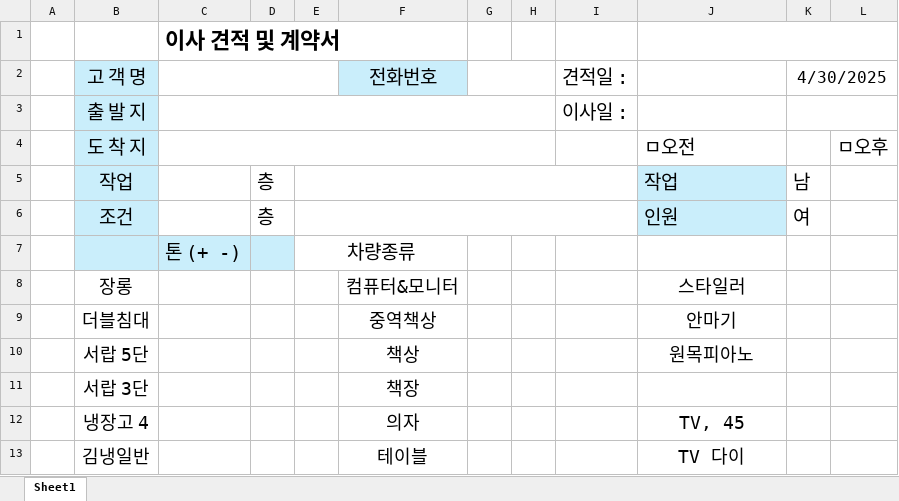
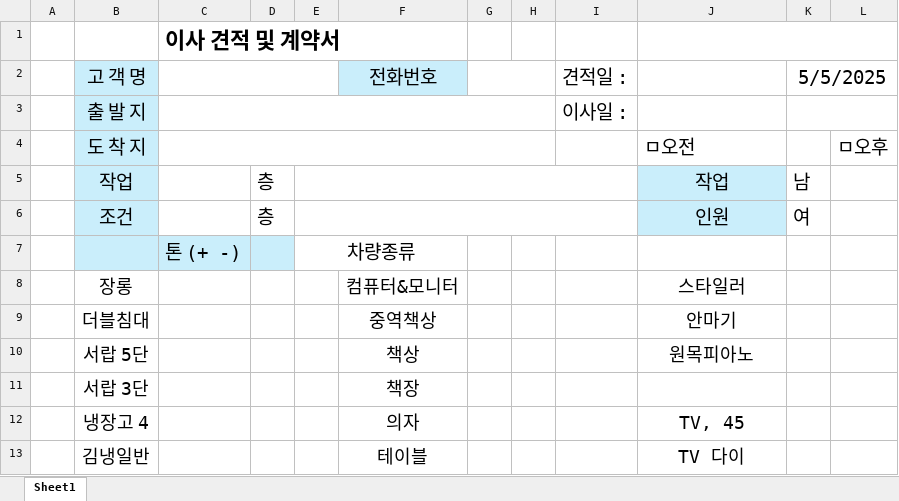
Before and after one commit to move24day/move24day, an Excel workbook: final.xlsx, sheet Sheet1, drawn as a sheet; only a part is shown; values as stored, in another font and other column widths than the file's, no borders; the diff names each change by its address in the sheet, - before the commit and + after, or states it on an @@ line.

Commit message:
Add files via upload

```diff
--- a/final.xlsx (sheet Sheet1)
+++ b/final.xlsx (sheet Sheet1)
-K2: 4/30/2025
+K2: 5/5/2025
@@ K2 text size: larger @@
-J5:J6 alignment: left
+J5:J6 alignment: center
```
